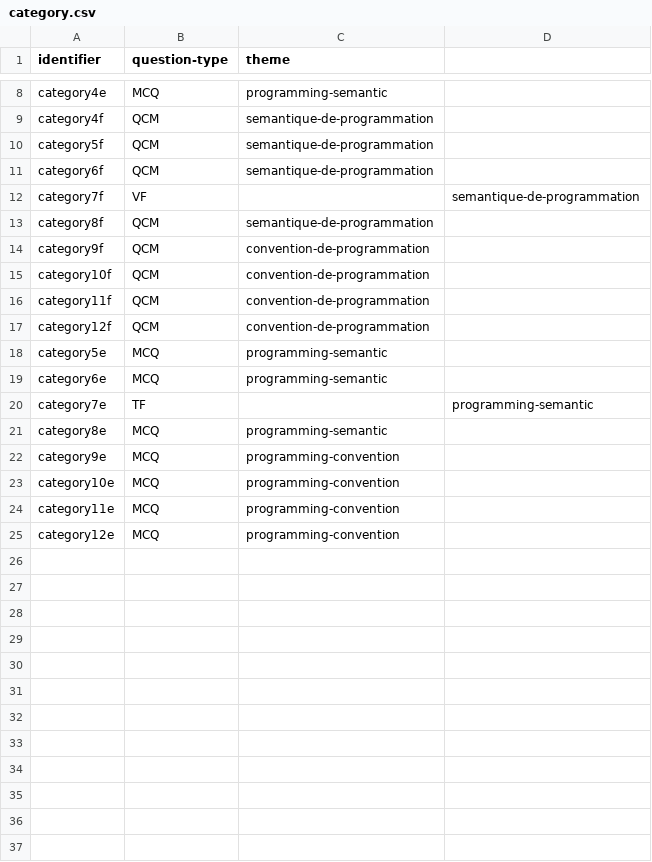
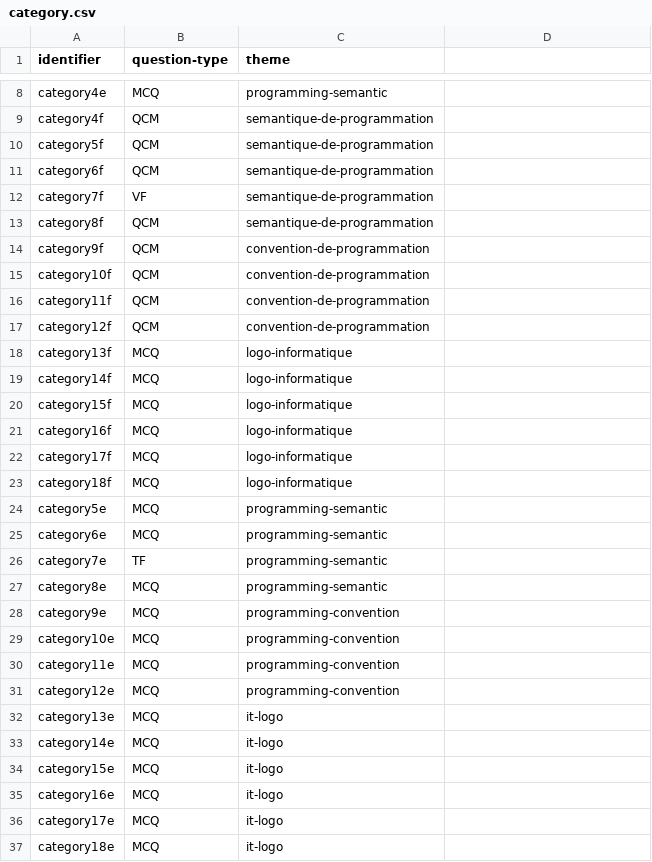
Before and after one commit to LorisDietrich/ExamConversationalAgent, a CSV file: knowledge_base/IALP/category.csv, drawn as a sheet; only a part is shown, gaps mark what is left out.

```diff
--- a/knowledge_base/IALP/category.csv
+++ b/knowledge_base/IALP/category.csv
@@ -11,3 +11,3 @@ category5f,QCM,semantique-de-programmation
 category6f,QCM,semantique-de-programmation
-category7f,VF,,semantique-de-programmation
+category7f,VF,semantique-de-programmation
 category8f,QCM,semantique-de-programmation
@@ -17,5 +17,11 @@ category11f,QCM,convention-de-programmation
 category12f,QCM,convention-de-programmation
+category13f,MCQ,logo-informatique
+category14f,MCQ,logo-informatique
+category15f,MCQ,logo-informatique
+category16f,MCQ,logo-informatique
+category17f,MCQ,logo-informatique
+category18f,MCQ,logo-informatique
 category5e,MCQ,programming-semantic
 category6e,MCQ,programming-semantic
-category7e,TF,,programming-semantic
+category7e,TF,programming-semantic
 category8e,MCQ,programming-semantic
@@ -25 +31,7 @@ category11e,MCQ,programming-convention
 category12e,MCQ,programming-convention
+category13e,MCQ,it-logo
+category14e,MCQ,it-logo
+category15e,MCQ,it-logo
+category16e,MCQ,it-logo
+category17e,MCQ,it-logo
+category18e,MCQ,it-logo
```
Also changed, not shown: knowledge_base/IALP/question.csv, knowledge_base/IALP/values.csv, 12 other files.
